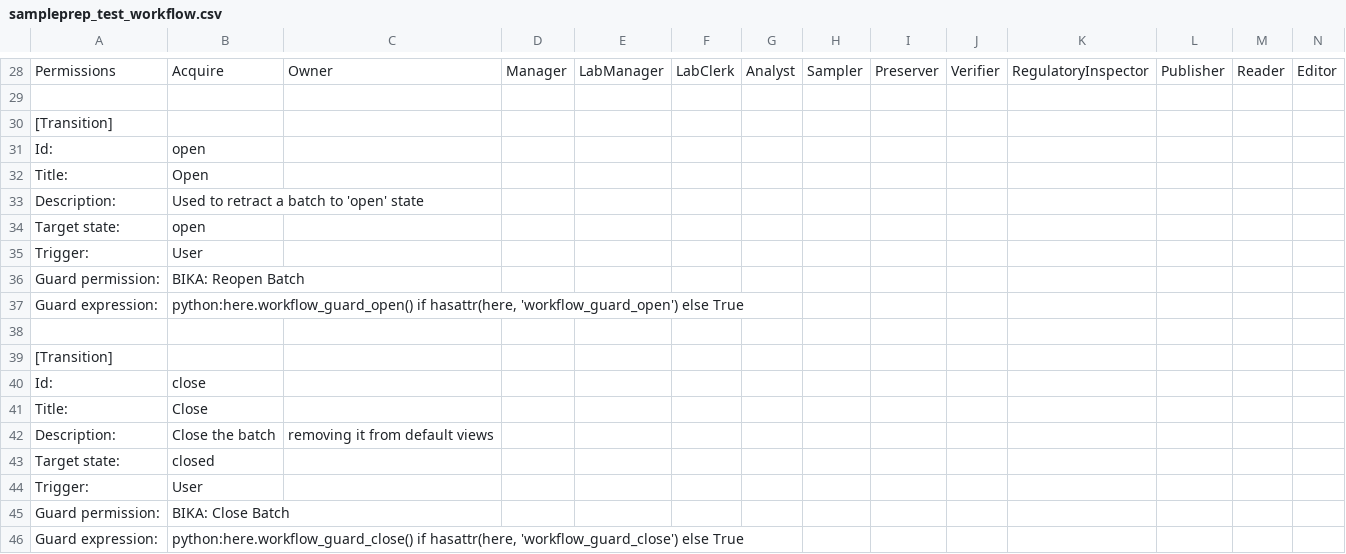
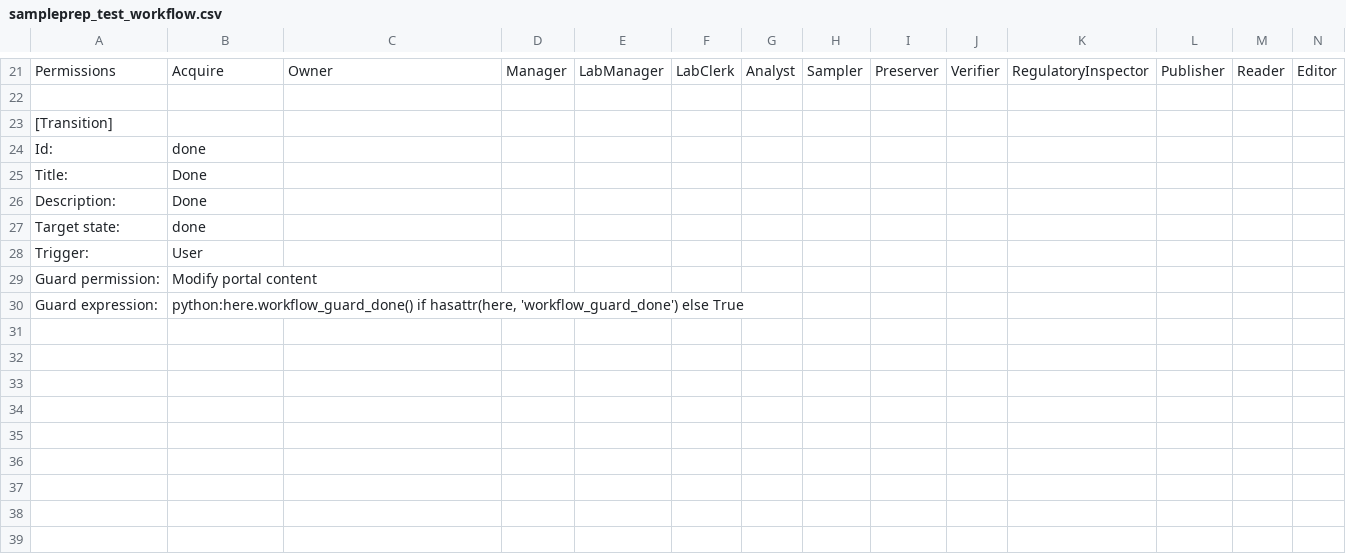
Before and after one commit to Marlburo/Bika-LIMS, a CSV file: bika/lims/profiles/default/workflow_csv/sampleprep_test_workflow.csv, drawn as a sheet; only a part is shown, gaps mark what is left out; removed rows and columns are numbered as before the commit, all else as after; rows hold the shown columns only; the diff covers the shown part only; the diff names each change by its address in the sheet, - before the commit and + after, or states it on an @@ line.

Commit message:
Fixup test workflows CSV files
They are a fickle lot.

```diff
--- a/bika/lims/profiles/default/workflow_csv/sampleprep_test_workflow.csv
+++ b/bika/lims/profiles/default/workflow_csv/sampleprep_test_workflow.csv
-B24: open
+B24: done
-B25: Open
+B25: Done
-B26: Used to retract a batch to 'open' state
+B26: Done
-B27: open
+B27: done
-B29: BIKA: Reopen Batch
+B29: Modify portal content
-B30: python:here.workflow_guard_open() if hasattr(here, 'workflow_guard_open') else True
+B30: python:here.workflow_guard_done() if hasattr(here, 'workflow_guard_done') else True
-row 38: (empty)
-row 39: [Transition]
-row 40: Id: | close
-row 41: Title: | Close
-row 42: Description: | Close the batch | removing it from default views
-row 43: Target state: | closed
-row 44: Trigger: | User
-row 45: Guard permission: | BIKA: Close Batch
-row 46: Guard expression: | python:here.workflow_guard_close() if hasattr(here, 'workflow_guard_close') else True
```
Also changed, not shown: 7 removed rows and 11 edited cells elsewhere in this file, bika/lims/profiles/default/workflow_csv/sampleprep_dnaextraction_workflow.csv.
